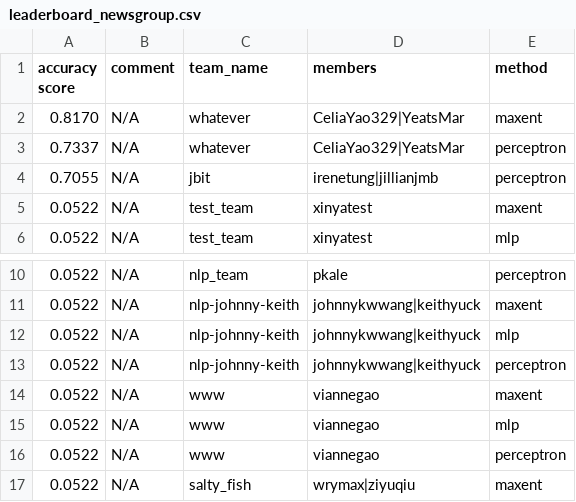
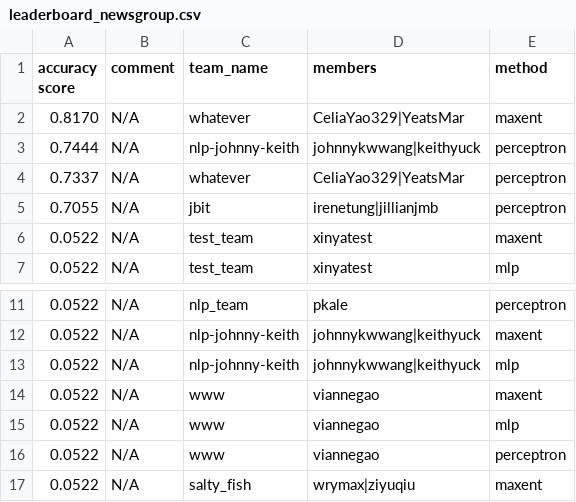
Before and after one commit to irenetung/assignment1, a CSV file: leaderboard/leaderboard_newsgroup.csv, drawn as a sheet; only a part is shown, gaps mark what is left out.

Commit message:
cron update

```diff
--- a/leaderboard/leaderboard_newsgroup.csv
+++ b/leaderboard/leaderboard_newsgroup.csv
@@ -2,2 +2,3 @@ accuracy score,comment,team_name,members,method
 0.8170,N/A,whatever,CeliaYao329|YeatsMar,maxent
+0.7444,N/A,nlp-johnny-keith,johnnykwwang|keithyuck,perceptron
 0.7337,N/A,whatever,CeliaYao329|YeatsMar,perceptron
@@ -12,3 +13,2 @@ accuracy score,comment,team_name,members,method
 0.0522,N/A,nlp-johnny-keith,johnnykwwang|keithyuck,mlp
-0.0522,N/A,nlp-johnny-keith,johnnykwwang|keithyuck,perceptron
 0.0522,N/A,www,viannegao,maxent
```
